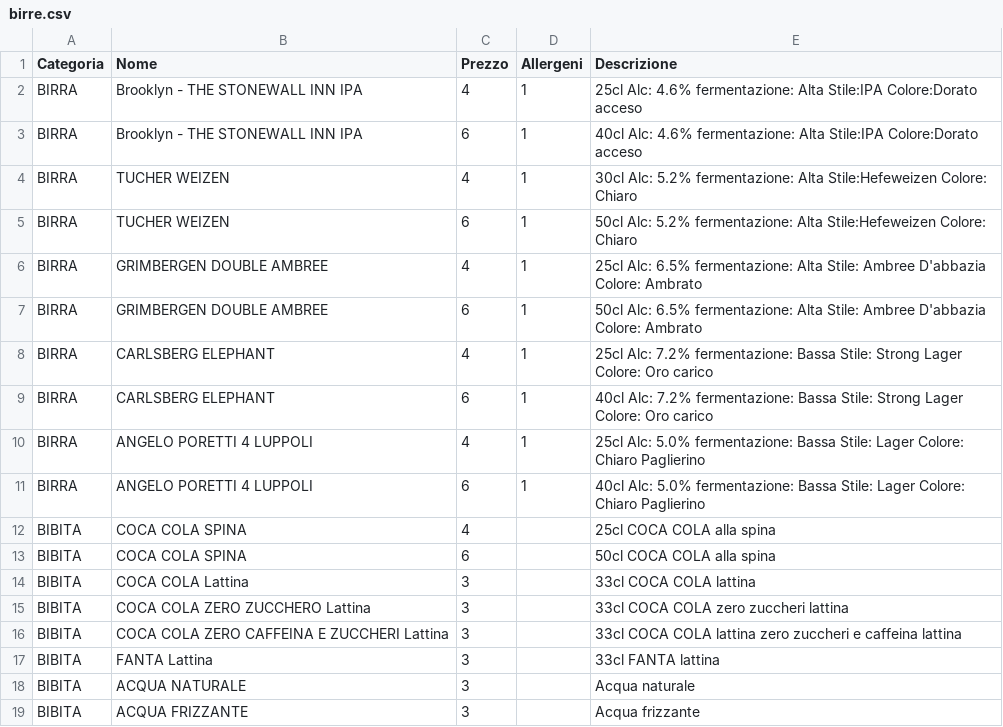
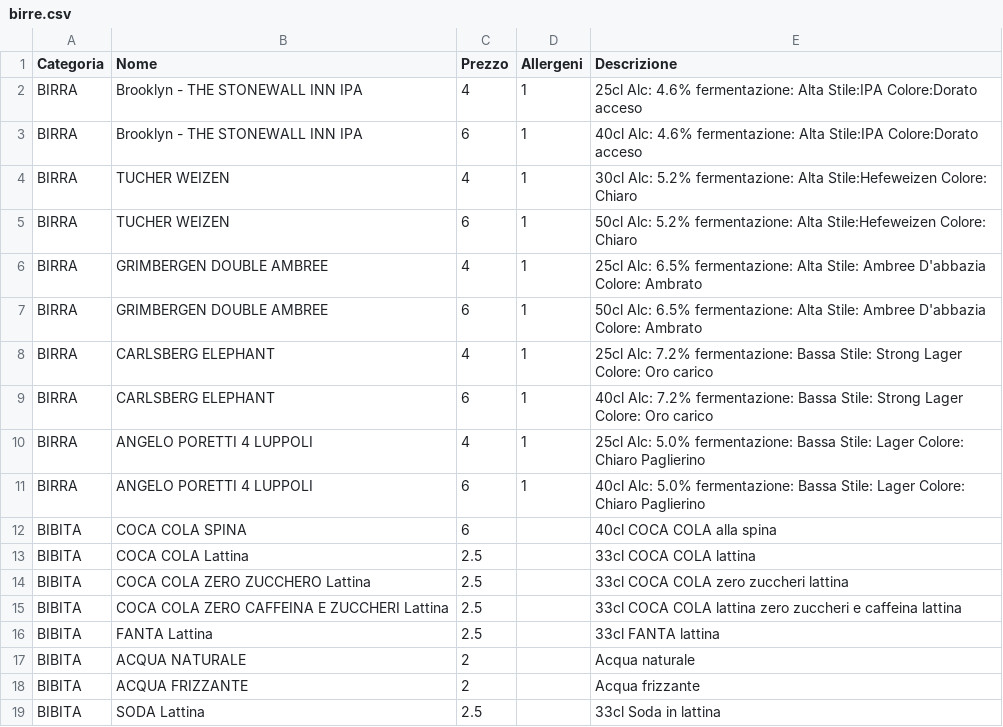
Before and after one commit to Rmamavvomvvone/Sito-Pizzeria.github.io, a CSV file: birre.csv, drawn as a sheet.

Commit message:
Update birre.csv

```diff
--- a/birre.csv
+++ b/birre.csv
@@ -11,9 +11,9 @@ BIRRA;ANGELO PORETTI 4 LUPPOLI;4;1;25cl Alc: 5.0% fermentazione: Bassa Stile: La
 BIRRA;ANGELO PORETTI 4 LUPPOLI;6;1;40cl Alc: 5.0% fermentazione: Bassa Stile: Lager Colore: Chiaro Paglierino
-BIBITA;COCA COLA SPINA;4;;25cl COCA COLA alla spina
-BIBITA;COCA COLA SPINA;6;;50cl COCA COLA alla spina
-BIBITA;COCA COLA Lattina;3;;33cl COCA COLA lattina
-BIBITA;COCA COLA ZERO ZUCCHERO Lattina;3;;33cl COCA COLA zero zuccheri lattina
-BIBITA;COCA COLA ZERO CAFFEINA E ZUCCHERI Lattina;3;;33cl COCA COLA lattina zero zuccheri e caffeina lattina
-BIBITA;FANTA Lattina;3;;33cl FANTA lattina
-BIBITA;ACQUA NATURALE;3;;Acqua naturale
-BIBITA;ACQUA FRIZZANTE;3;;Acqua frizzante
+BIBITA;COCA COLA SPINA;6;;40cl COCA COLA alla spina
+BIBITA;COCA COLA Lattina;2.5;;33cl COCA COLA lattina
+BIBITA;COCA COLA ZERO ZUCCHERO Lattina;2.5;;33cl COCA COLA zero zuccheri lattina
+BIBITA;COCA COLA ZERO CAFFEINA E ZUCCHERI Lattina;2.5;;33cl COCA COLA lattina zero zuccheri e caffeina lattina
+BIBITA;FANTA Lattina;2.5;;33cl FANTA lattina
+BIBITA;ACQUA NATURALE;2;;Acqua naturale
+BIBITA;ACQUA FRIZZANTE;2;;Acqua frizzante
+BIBITA;SODA Lattina;2.5;;33cl Soda in lattina
```
